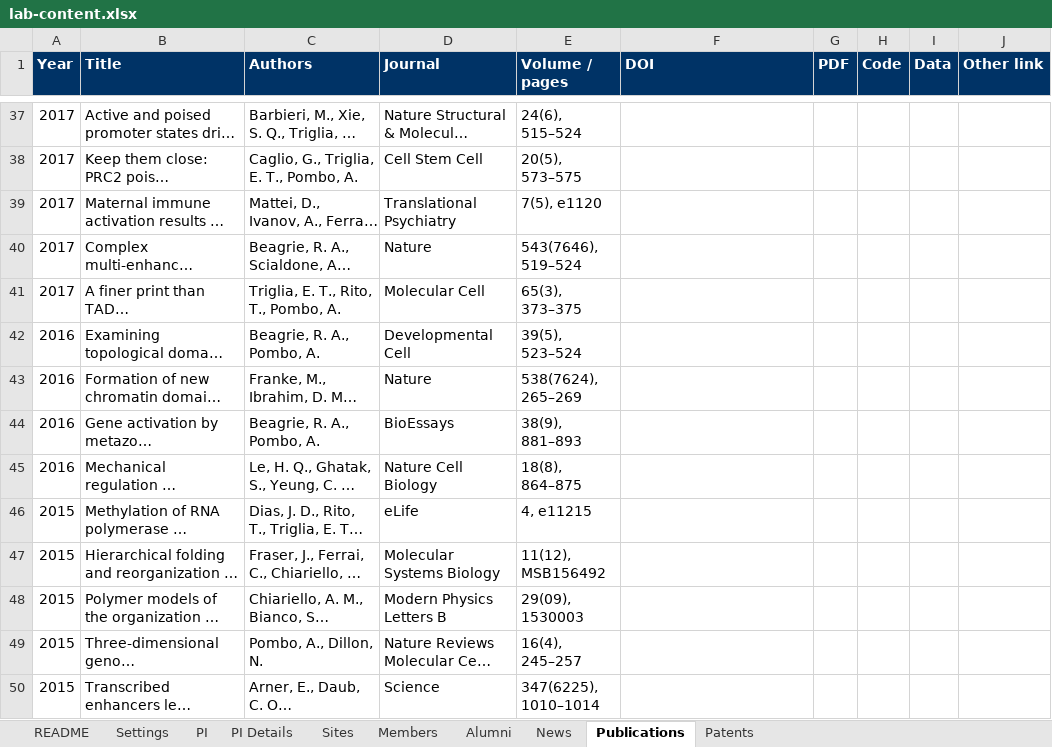
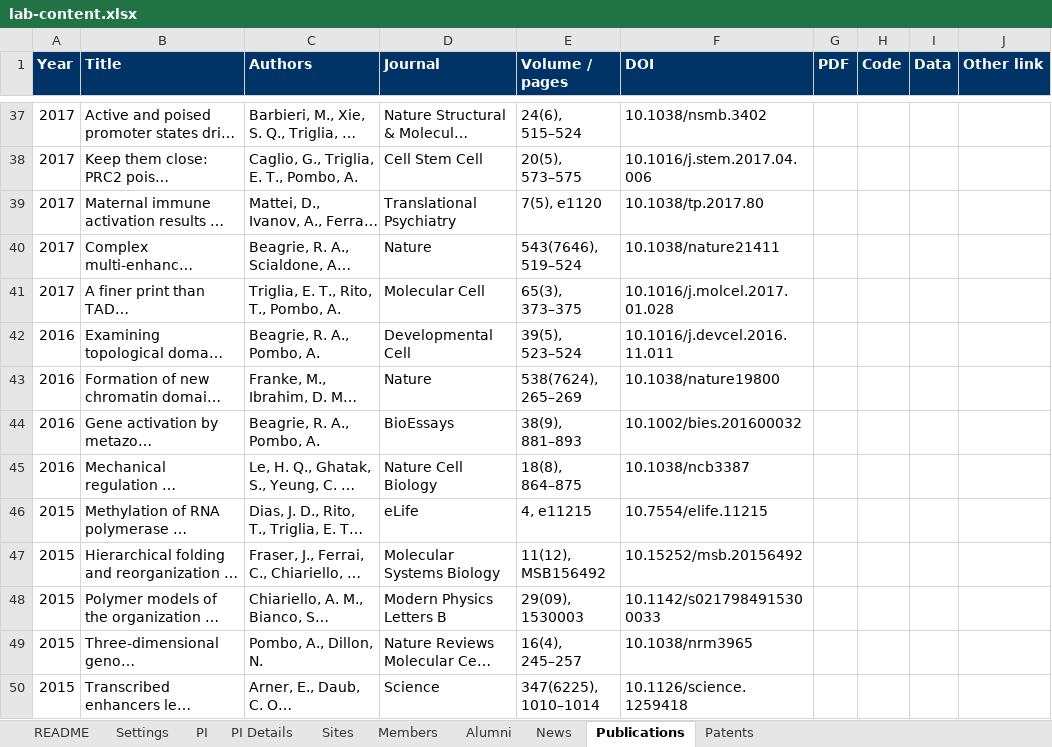
Before and after one commit to pombo-lab/pombo-lab.github.io, an Excel workbook: content/lab-content.xlsx, sheet Publications, drawn as a sheet; only a part is shown, gaps mark what is left out; long unchanged cells end in …; values as stored, in another font and other column widths than the file's, no borders; the diff covers the shown part only; the diff names each change by its address in the sheet, - before the commit and + after, or states it on an @@ line.

Commit message:
Add DOIs for 85 publications
Looked up in Crossref and accepted only when the title, year and
journal or first author matched, or (for 12 harder cases) when the
journal, volume and first page matched exactly. All 98 publications
now link to their DOI.

```diff
--- a/content/lab-content.xlsx (sheet Publications)
+++ b/content/lab-content.xlsx (sheet Publications)
-F37 (DOI): (empty)
+F37 (DOI): 10.1038/nsmb.3402
-F38 (DOI): (empty)
+F38 (DOI): 10.1016/j.stem.2017.04.006
-F39 (DOI): (empty)
+F39 (DOI): 10.1038/tp.2017.80
-F40 (DOI): (empty)
+F40 (DOI): 10.1038/nature21411
-F41 (DOI): (empty)
+F41 (DOI): 10.1016/j.molcel.2017.01.028
-F42 (DOI): (empty)
+F42 (DOI): 10.1016/j.devcel.2016.11.011
-F43 (DOI): (empty)
+F43 (DOI): 10.1038/nature19800
-F44 (DOI): (empty)
+F44 (DOI): 10.1002/bies.201600032
-F45 (DOI): (empty)
+F45 (DOI): 10.1038/ncb3387
-F46 (DOI): (empty)
+F46 (DOI): 10.7554/elife.11215
-F47 (DOI): (empty)
+F47 (DOI): 10.15252/msb.20156492
-F48 (DOI): (empty)
+F48 (DOI): 10.1142/s0217984915300033
-F49 (DOI): (empty)
+F49 (DOI): 10.1038/nrm3965
-F50 (DOI): (empty)
+F50 (DOI): 10.1126/science.1259418
```
Also changed, not shown: 71 edited cells elsewhere in this sheet.
